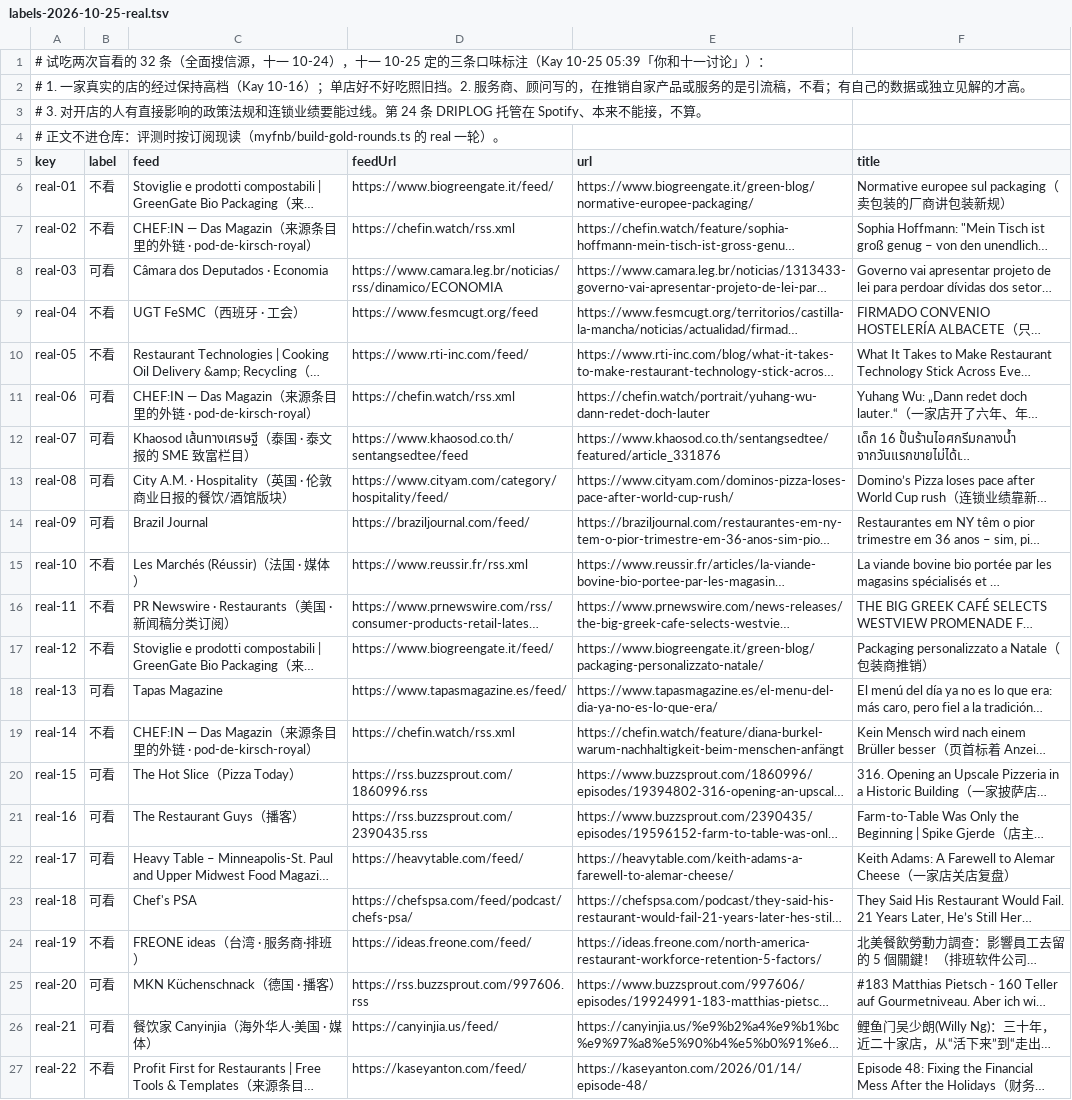
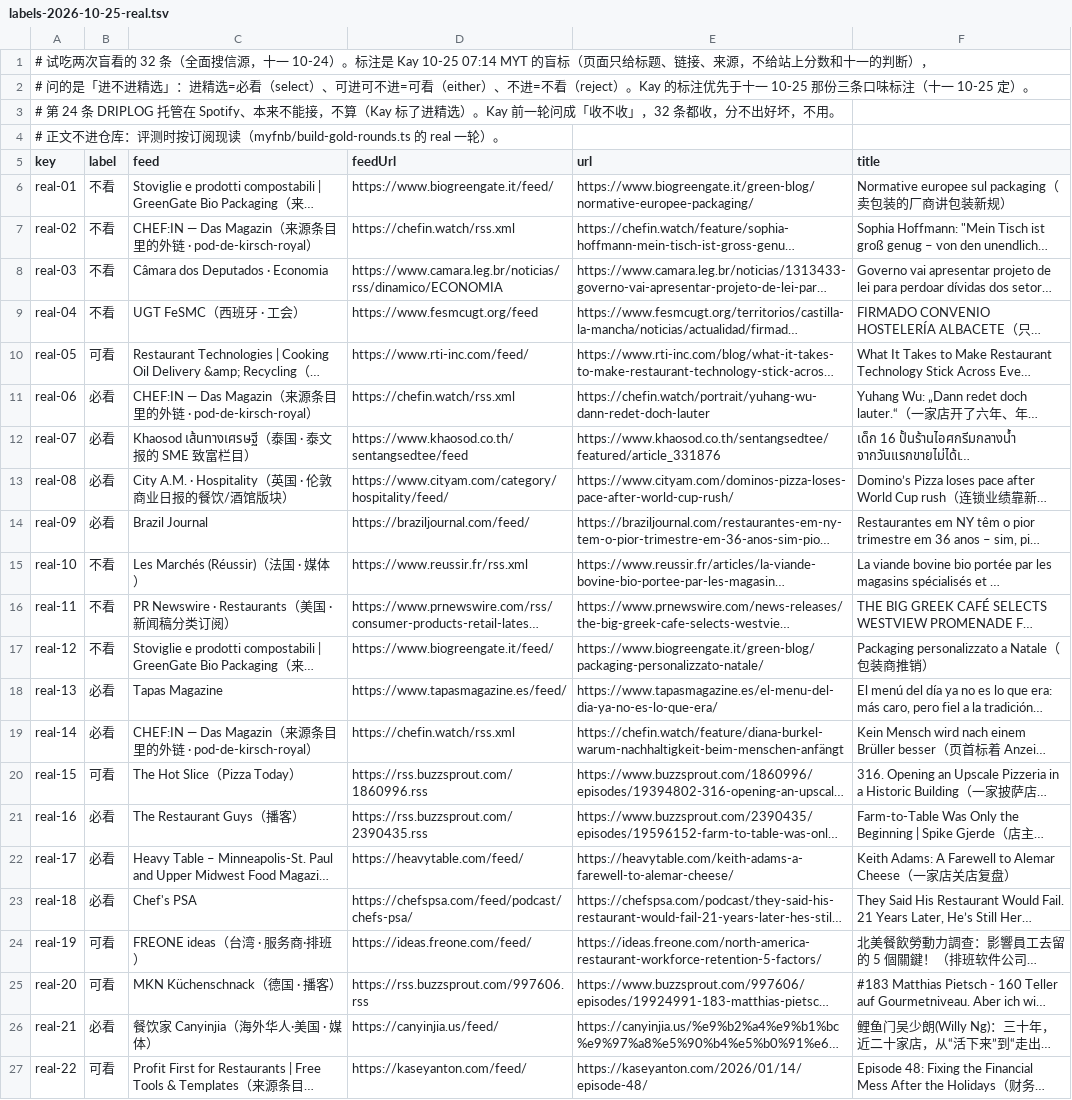
Before and after one commit to 1204kay/myfnbguide, a TSV file: myfnb/labels-2026-10-25-real.tsv, drawn as a sheet; only a part is shown; long unchanged cells end in …; the diff covers the shown part only; the diff names each change by its address in the sheet, - before the commit and + after, or states it on an @@ line.

```diff
--- a/myfnb/labels-2026-10-25-real.tsv
+++ b/myfnb/labels-2026-10-25-real.tsv
-A1 (key): …一 10-24），十一 10-25 定的三条口味标注（Kay 10-25 05:39「你和十一讨论」）：
+A1 (key): …一 10-24）。标注是 Kay 10-25 07:14 MYT 的盲标（页面只给标题、链接、来源，不给站上分数和十一的判断），
-A2 (key): # 1. 一家真实的店的经过保持高档（Kay 10-16）；单店好不好吃照旧挡。2. 服务商、顾问写的，在推销自家产品或服务的是引流稿，不看；有自己的数据或独立见解的才高。
+A2 (key): # 问的是「进不进精选」：进精选=必看（select）、可进可不进=可看（either）、不进=不看（reject）。Kay 的标注优先于十一 10-25 那份三条口味标注（十一 10-25 定）。
-A3 (key): # 3. 对开店的人有直接影响的政策法规和连锁业绩要能过线。第 24 条 DRIPLOG 托管在 Spotify、本来不能接，不算。
+A3 (key): # 第 24 条 DRIPLOG 托管在 Spotify、本来不能接，不算（Kay 标了进精选）。Kay 前一轮问成「收不收」，32 条都收，分不出好坏，不用。
-B8 (label): 可看
+B8 (label): 不看
-B10 (label): 不看
+B10 (label): 可看
-B11:B14 (label): 可看
+B11:B14 (label): 必看
-B18 (label): 可看
+B18 (label): 必看
-B19 (label): 不看
+B19 (label): 必看
-B21:B23 (label): 可看
+B21:B23 (label): 必看
-B24 (label): 不看
+B24 (label): 可看
-B26 (label): 可看
+B26 (label): 必看
-B27 (label): 不看
+B27 (label): 可看
```
Also changed, not shown: 9 edited cells elsewhere in this file, 1 other file.
